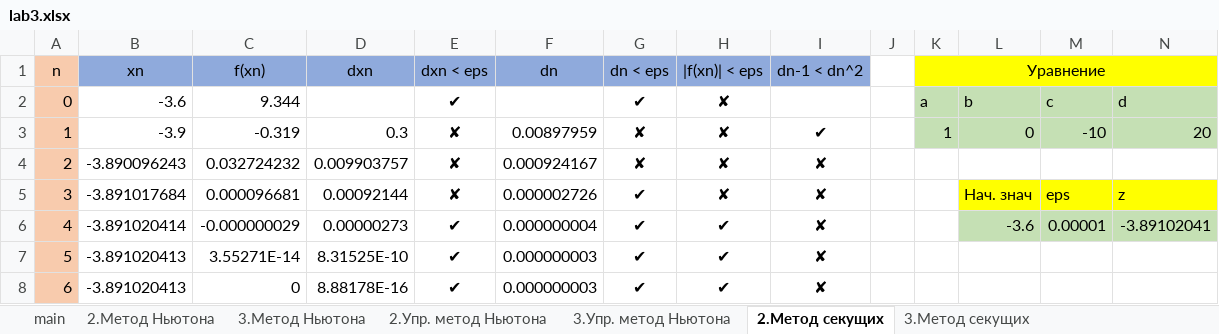
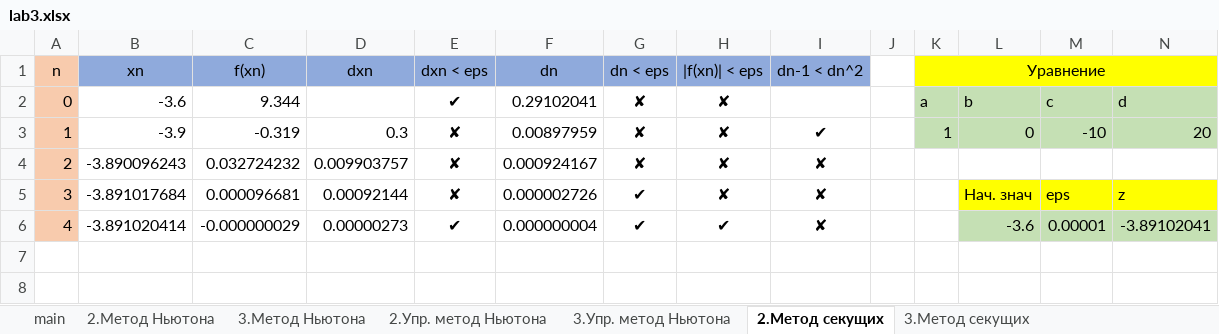
Before and after one commit to skpntsv/NSULabs, an Excel workbook: 3 course/comp_math/lab3/lab3.xlsx, sheet 2.Метод секущих, drawn as a sheet; values as stored, in another font and other column widths than the file's, no borders; the diff names each change by its address in the sheet, - before the commit and + after, or states it on an @@ line.

```diff
--- a/3 course/comp_math/lab3/lab3.xlsx (sheet 2.Метод секущих)
+++ b/3 course/comp_math/lab3/lab3.xlsx (sheet 2.Метод секущих)
-F2 (dn): (empty)
+F2 (dn): 0.29102041
-G2 (dn < eps): ✔
+G2 (dn < eps): ✘
-row 7: 5 | -3.891020413 | 3.55271E-14 | 8.31525E-10 | ✔ | 0.000000003 | ✔ | ✔ | ✘
-row 8: 6 | -3.891020413 | 0 | 8.88178E-16 | ✔ | 0.000000003 | ✔ | ✔ | ✘
```
Also changed, not shown: sheet 3.Упр. метод Ньютона, sheet 2.Упр. метод Ньютона, sheet 3.Метод Ньютона, sheet 2.Метод Ньютона, sheet main, sheet 3.Метод секущих, formulas that keep their value.
